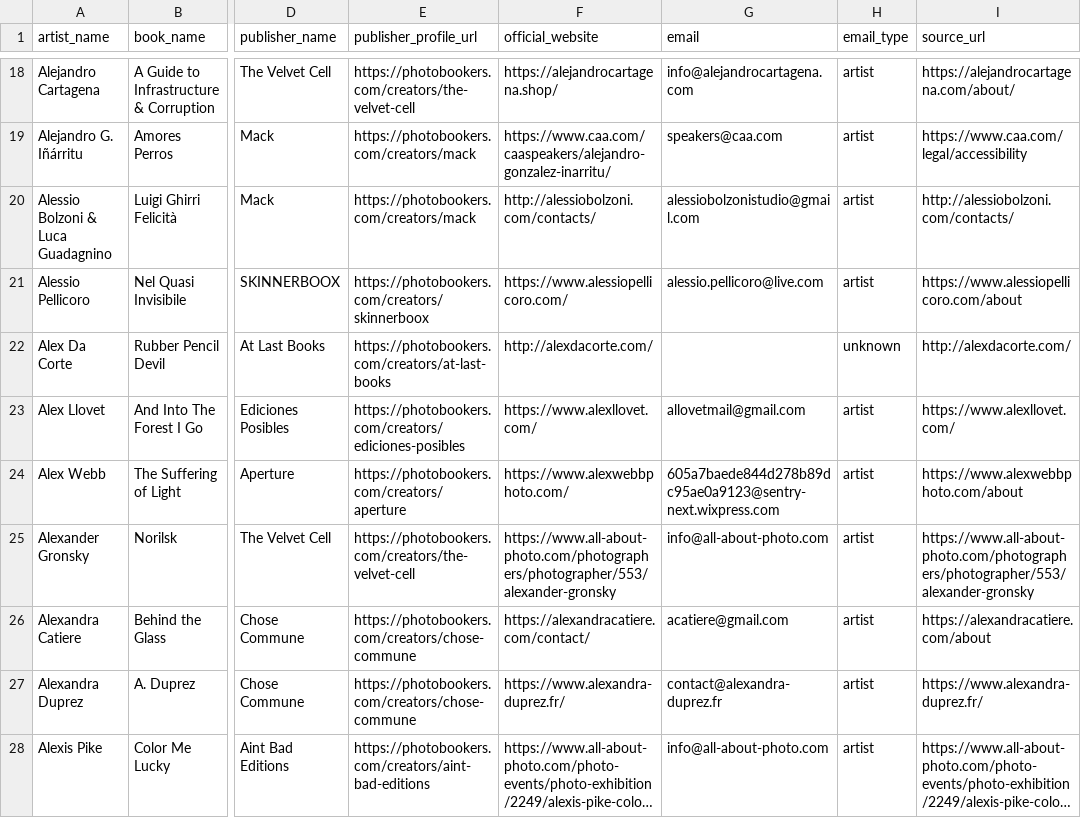
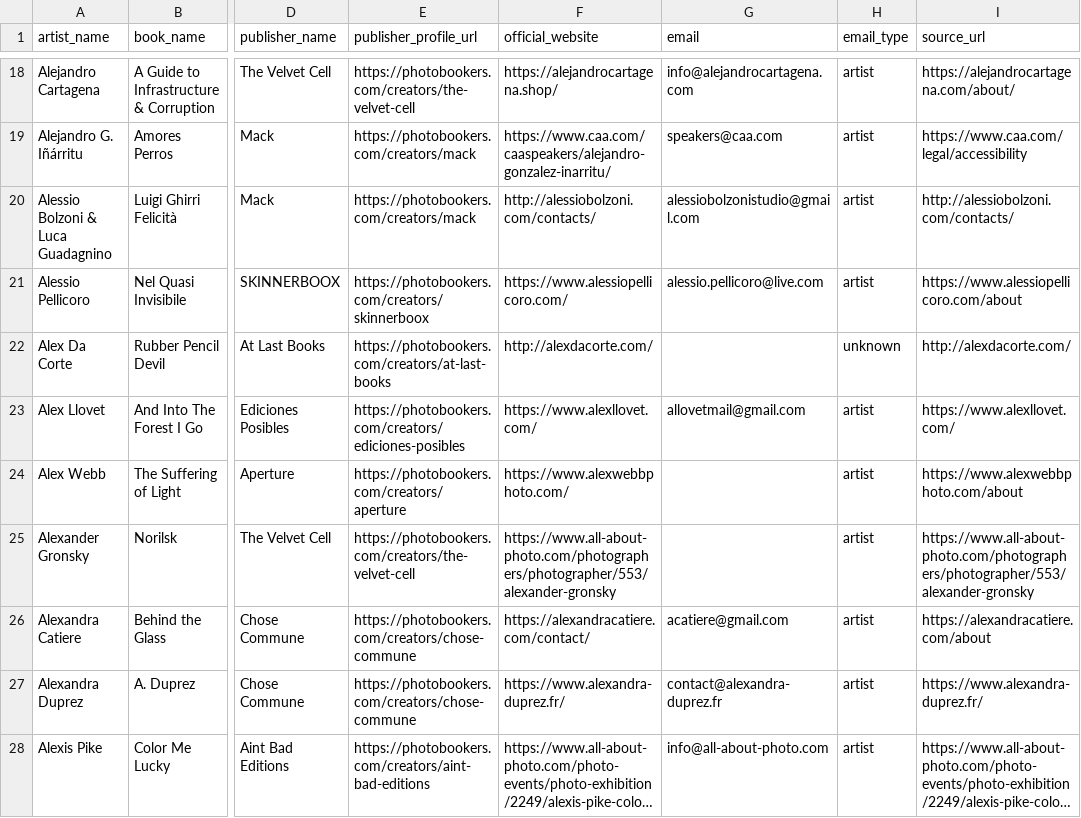
Before and after one commit to eannafreeney/photobookers, a CSV file: tmp/suggested-creator-emails.csv, drawn as a sheet; only a part is shown, gaps mark what is left out; long unchanged cells end in …; the diff names each change by its address in the sheet, - before the commit and + after, or states it on an @@ line.

```diff
--- a/tmp/suggested-creator-emails.csv
+++ b/tmp/suggested-creator-emails.csv
-G24 (email): 605a7baede844d278b89dc95ae0a9123@sentry-next.wixpress.com
+G24 (email): (empty)
-G25 (email): info@all-about-photo.com
+G25 (email): (empty)
```
Also changed, not shown: 13 other files.
